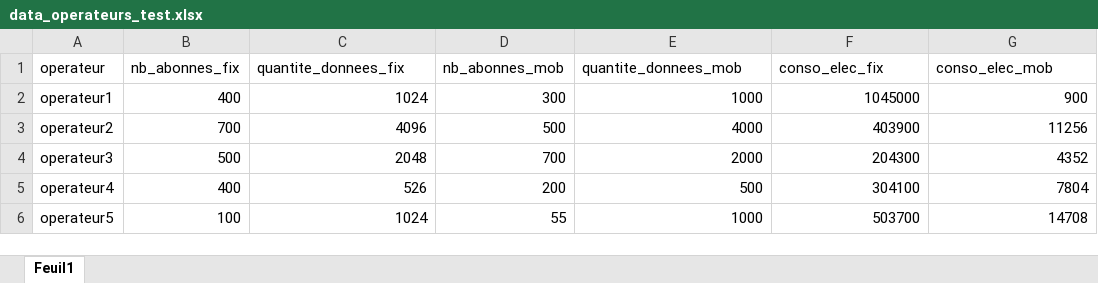
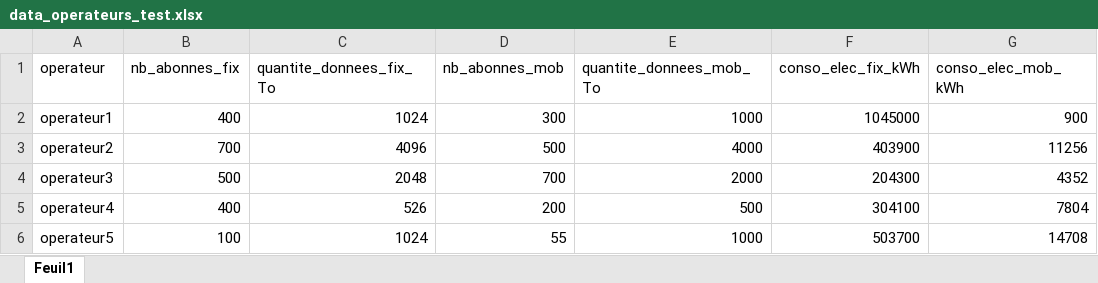
Before and after one commit to resilio-tech/modele-rcp-fai, an Excel workbook: data_operateurs_test.xlsx, sheet Feuil1, drawn as a sheet; values as stored, in another font and other column widths than the file's, no borders; the diff names each change by its address in the sheet, - before the commit and + after, or states it on an @@ line.

Commit message:
adding units

```diff
--- a/data_operateurs_test.xlsx (sheet Feuil1)
+++ b/data_operateurs_test.xlsx (sheet Feuil1)
-C1: quantite_donnees_fix
+C1: quantite_donnees_fix_To
-E1: quantite_donnees_mob
+E1: quantite_donnees_mob_To
-F1: conso_elec_fix
+F1: conso_elec_fix_kWh
-G1: conso_elec_mob
+G1: conso_elec_mob_kWh
```
